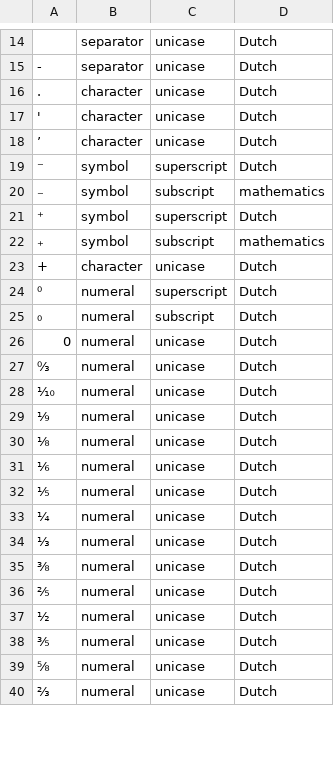
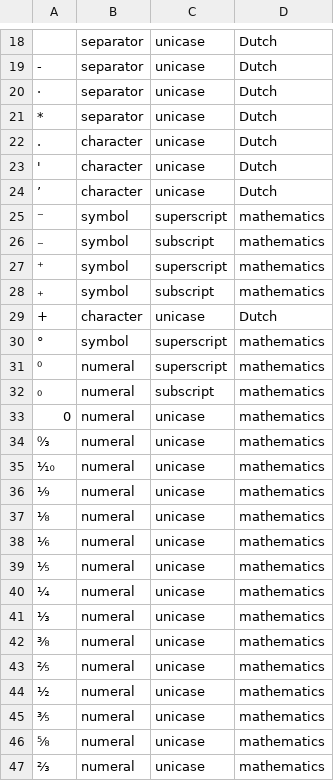
Before and after one commit to OpenTaal/alphabetical-sort, a TSV file: sort-order.tsv, drawn as a sheet; only a part is shown, gaps mark what is left out; addresses are those after the commit; the diff covers the shown part only; the diff names each change by its address in the sheet, - before the commit and + after, or states it on an @@ line.

Commit message:
Improved sorting order.

```diff
--- a/sort-order.tsv
+++ b/sort-order.tsv
+row 20: · | separator | unicase | Dutch
+row 21: * | separator | unicase | Dutch
-D25: Dutch
+D25: mathematics
-D27: Dutch
+D27: mathematics
+row 30: ° | symbol | superscript | mathematics
-D31:D47: Dutch
+D31:D47: mathematics
```
Also changed, not shown: 4 added rows, 1 removed row, 68 edited cells and row numbers in column A elsewhere in this file.
